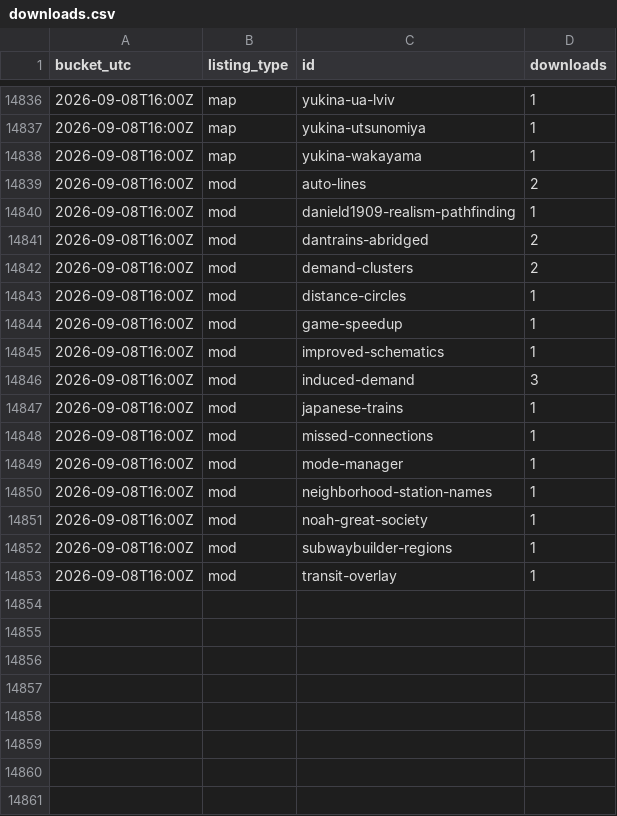
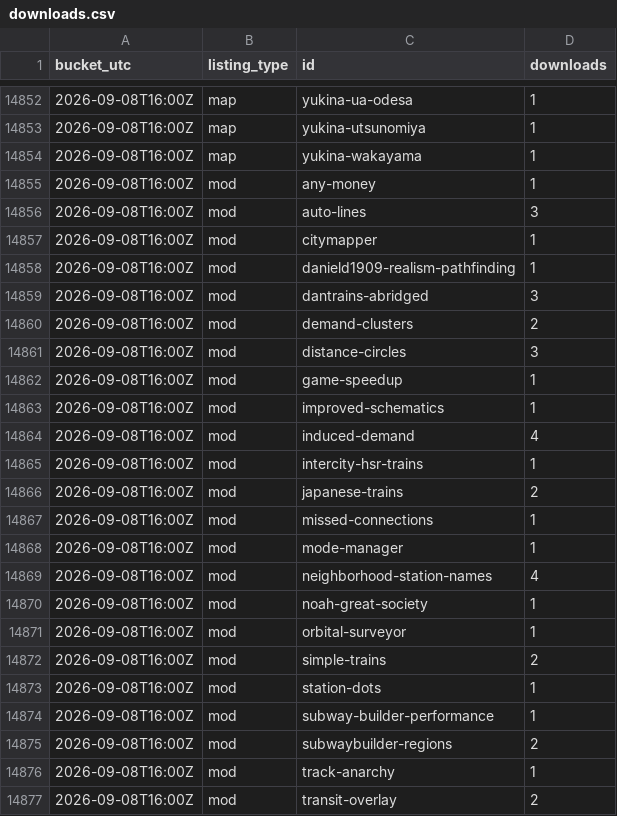
Before and after one commit to Subway-Builder-Modded/The-Railyard, a CSV file: analytics/hourly/downloads.csv, drawn as a sheet; only a part is shown, gaps mark what is left out; the diff covers the shown part only.

```diff
--- a/analytics/hourly/downloads.csv
+++ b/analytics/hourly/downloads.csv
@@ -14836,18 +14852,26 @@ bucket_utc,listing_type,id,downloads
-2026-09-08T16:00Z,map,yukina-ua-lviv,1
+2026-09-08T16:00Z,map,yukina-ua-odesa,1
 2026-09-08T16:00Z,map,yukina-utsunomiya,1
 2026-09-08T16:00Z,map,yukina-wakayama,1
-2026-09-08T16:00Z,mod,auto-lines,2
+2026-09-08T16:00Z,mod,any-money,1
+2026-09-08T16:00Z,mod,auto-lines,3
+2026-09-08T16:00Z,mod,citymapper,1
 2026-09-08T16:00Z,mod,danield1909-realism-pathfinding,1
-2026-09-08T16:00Z,mod,dantrains-abridged,2
+2026-09-08T16:00Z,mod,dantrains-abridged,3
 2026-09-08T16:00Z,mod,demand-clusters,2
-2026-09-08T16:00Z,mod,distance-circles,1
+2026-09-08T16:00Z,mod,distance-circles,3
 2026-09-08T16:00Z,mod,game-speedup,1
 2026-09-08T16:00Z,mod,improved-schematics,1
-2026-09-08T16:00Z,mod,induced-demand,3
-2026-09-08T16:00Z,mod,japanese-trains,1
+2026-09-08T16:00Z,mod,induced-demand,4
+2026-09-08T16:00Z,mod,intercity-hsr-trains,1
+2026-09-08T16:00Z,mod,japanese-trains,2
 2026-09-08T16:00Z,mod,missed-connections,1
 2026-09-08T16:00Z,mod,mode-manager,1
-2026-09-08T16:00Z,mod,neighborhood-station-names,1
+2026-09-08T16:00Z,mod,neighborhood-station-names,4
 2026-09-08T16:00Z,mod,noah-great-society,1
-2026-09-08T16:00Z,mod,subwaybuilder-regions,1
-2026-09-08T16:00Z,mod,transit-overlay,1
+2026-09-08T16:00Z,mod,orbital-surveyor,1
+2026-09-08T16:00Z,mod,simple-trains,2
+2026-09-08T16:00Z,mod,station-dots,1
+2026-09-08T16:00Z,mod,subway-builder-performance,1
+2026-09-08T16:00Z,mod,subwaybuilder-regions,2
+2026-09-08T16:00Z,mod,track-anarchy,1
+2026-09-08T16:00Z,mod,transit-overlay,2
```
Also changed, not shown: 16 added rows and 6 edited cells elsewhere in this file, analytics/railyard_app_by_day.csv, 8 other files.
